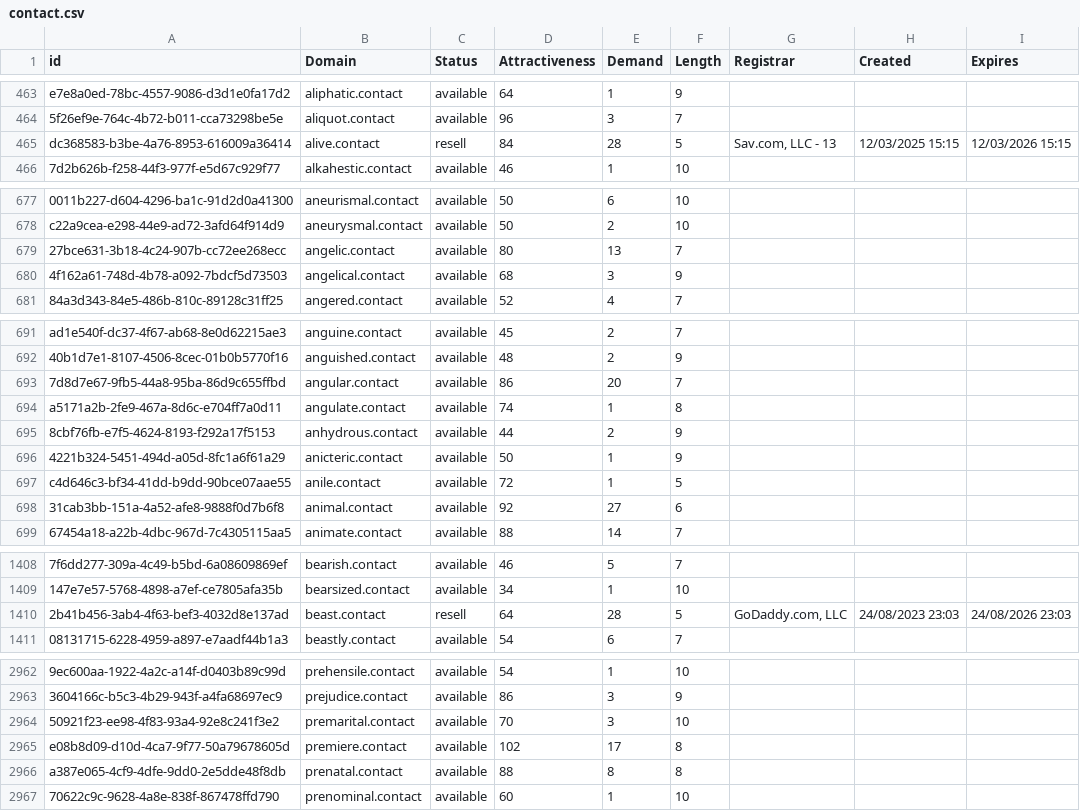
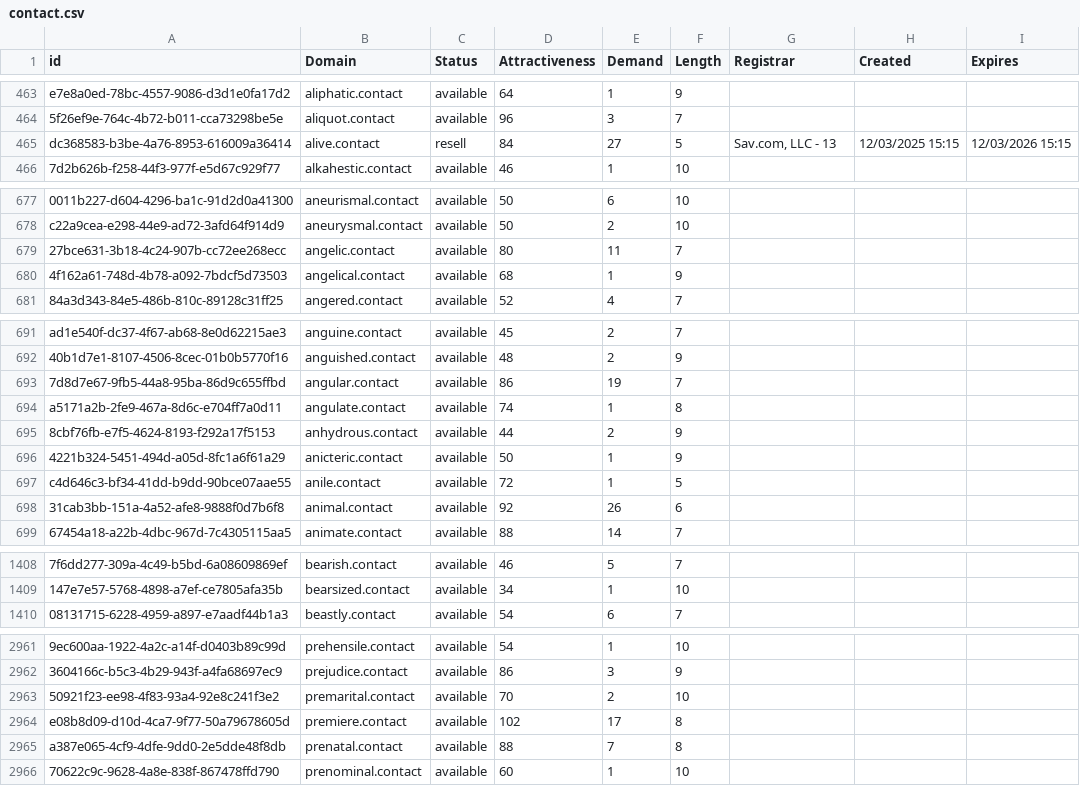
Before and after one commit to UniqueDomains/contact-oneword-domains, a CSV file: contact.csv, drawn as a sheet; only a part is shown, gaps mark what is left out; removed rows and columns are numbered as before the commit, all else as after; the diff covers the shown part only; the diff names each change by its address in the sheet, - before the commit and + after, or states it on an @@ line.

Commit message:
Domains update

```diff
--- a/contact.csv
+++ b/contact.csv
-E465 (Demand): 28
+E465 (Demand): 27
-E679 (Demand): 13
+E679 (Demand): 11
-E680 (Demand): 3
+E680 (Demand): 1
-E693 (Demand): 20
+E693 (Demand): 19
-E698 (Demand): 27
+E698 (Demand): 26
-row 1410: 2b41b456-3ab4-4f63-bef3-4032d8e137ad | beast.contact | resell | 64 | 28 | 5 | GoDaddy.com, LLC | 24/08/2023 23:03 | 24/08/2026 23:03
-E2963 (Demand): 3
+E2963 (Demand): 2
-E2965 (Demand): 8
+E2965 (Demand): 7
```
Also changed, not shown: 10 edited cells elsewhere in this file, 2 other files.
